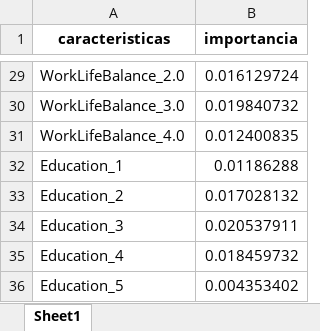
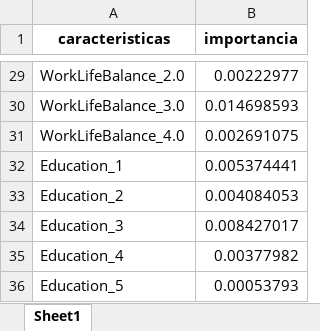
Before and after one commit to Leostark95/Analitica_3_Proyecto_1, an Excel workbook: salidas/importancia_caracteristicas.xlsx, sheet Sheet1, drawn as a sheet; only a part is shown, gaps mark what is left out; values as stored, in another font and other column widths than the file's, no borders; the diff covers the shown part only; the diff names each change by its address in the sheet, - before the commit and + after, or states it on an @@ line.

```diff
--- a/salidas/importancia_caracteristicas.xlsx (sheet Sheet1)
+++ b/salidas/importancia_caracteristicas.xlsx (sheet Sheet1)
-B29 (importancia): 0.016129724
+B29 (importancia): 0.00222977
-B30 (importancia): 0.019840732
+B30 (importancia): 0.014698593
-B31 (importancia): 0.012400835
+B31 (importancia): 0.002691075
-B32 (importancia): 0.01186288
+B32 (importancia): 0.005374441
-B33 (importancia): 0.017028132
+B33 (importancia): 0.004084053
-B34 (importancia): 0.020537911
+B34 (importancia): 0.008427017
-B35 (importancia): 0.018459732
+B35 (importancia): 0.00377982
-B36 (importancia): 0.004353402
+B36 (importancia): 0.00053793
```
Also changed, not shown: 27 edited cells elsewhere in this sheet, 6 other files.
